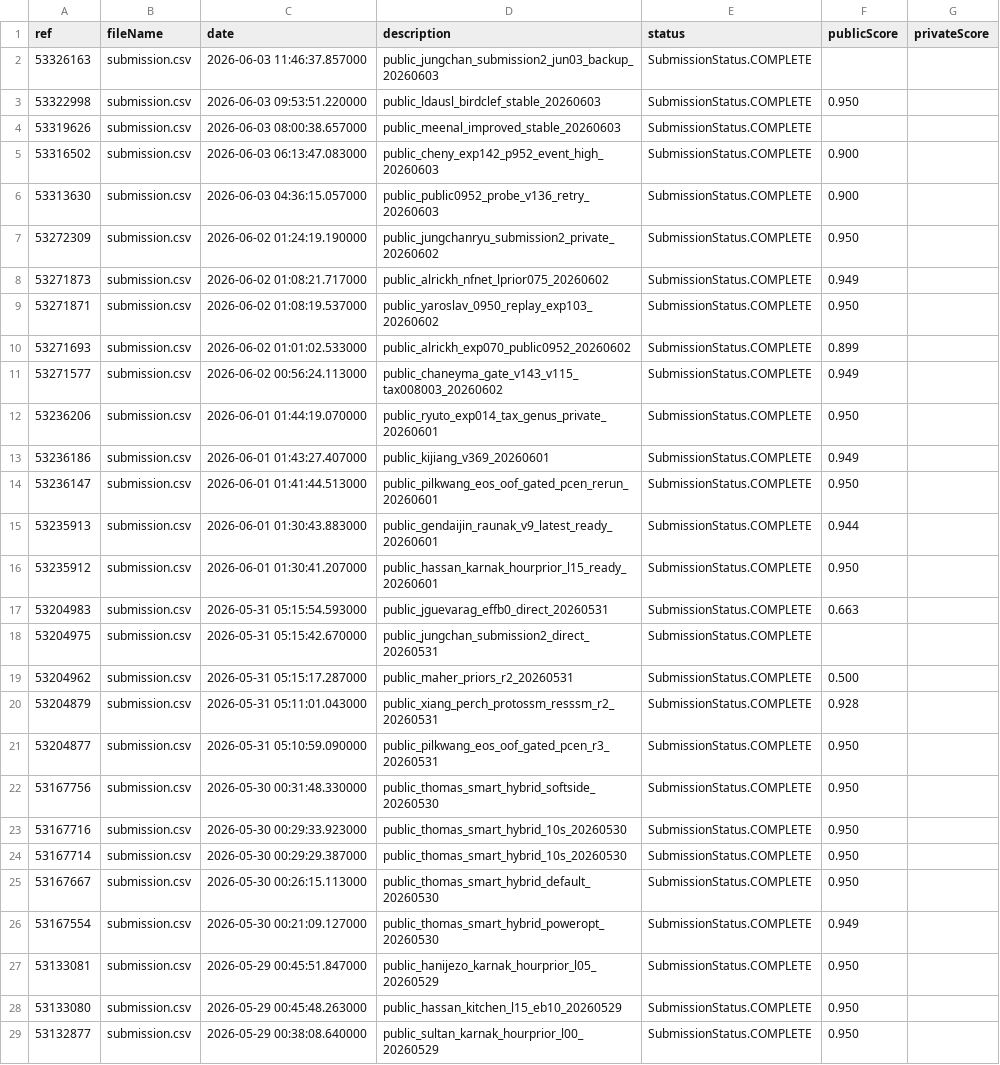
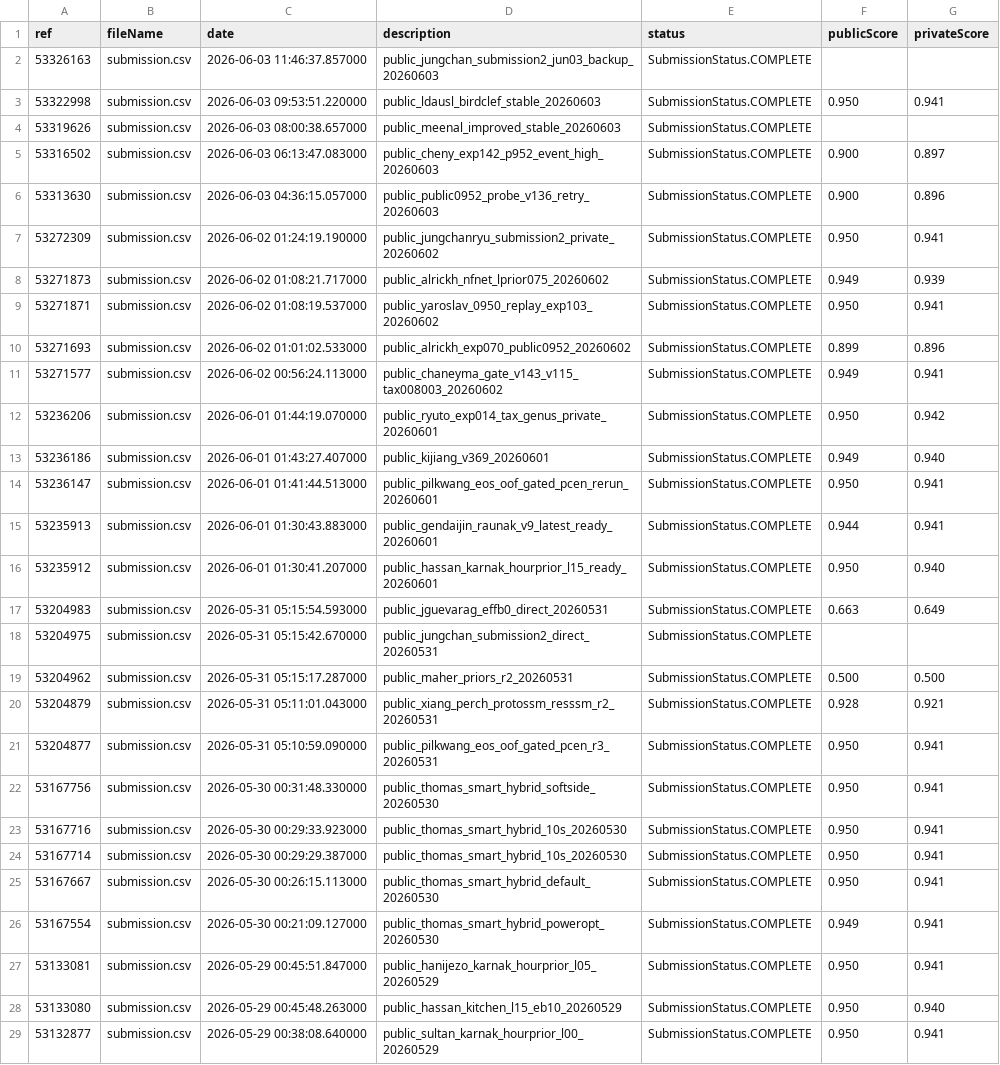
Before and after one commit to Beiciccc/birdclef-2026-experiments, a CSV file: data/submissions/submission_history.csv, drawn as a sheet; only a part is shown; the diff covers the shown part only; the diff names each change by its address in the sheet, - before the commit and + after, or states it on an @@ line.

```diff
--- a/data/submissions/submission_history.csv
+++ b/data/submissions/submission_history.csv
-G3 (privateScore): (empty)
+G3 (privateScore): 0.941
-G5 (privateScore): (empty)
+G5 (privateScore): 0.897
-G6 (privateScore): (empty)
+G6 (privateScore): 0.896
-G7 (privateScore): (empty)
+G7 (privateScore): 0.941
-G8 (privateScore): (empty)
+G8 (privateScore): 0.939
-G9 (privateScore): (empty)
+G9 (privateScore): 0.941
-G10 (privateScore): (empty)
+G10 (privateScore): 0.896
-G11 (privateScore): (empty)
+G11 (privateScore): 0.941
-G12 (privateScore): (empty)
+G12 (privateScore): 0.942
-G13 (privateScore): (empty)
+G13 (privateScore): 0.940
-G14:G15 (privateScore): (empty)
+G14:G15 (privateScore): 0.941
-G16 (privateScore): (empty)
+G16 (privateScore): 0.940
-G17 (privateScore): (empty)
+G17 (privateScore): 0.649
-G19 (privateScore): (empty)
+G19 (privateScore): 0.500
-G20 (privateScore): (empty)
+G20 (privateScore): 0.921
-G21:G27 (privateScore): (empty)
+G21:G27 (privateScore): 0.941
-G28 (privateScore): (empty)
+G28 (privateScore): 0.940
-G29 (privateScore): (empty)
+G29 (privateScore): 0.941
```
Also changed, not shown: 20 edited cells elsewhere in this file, 4 other files.
